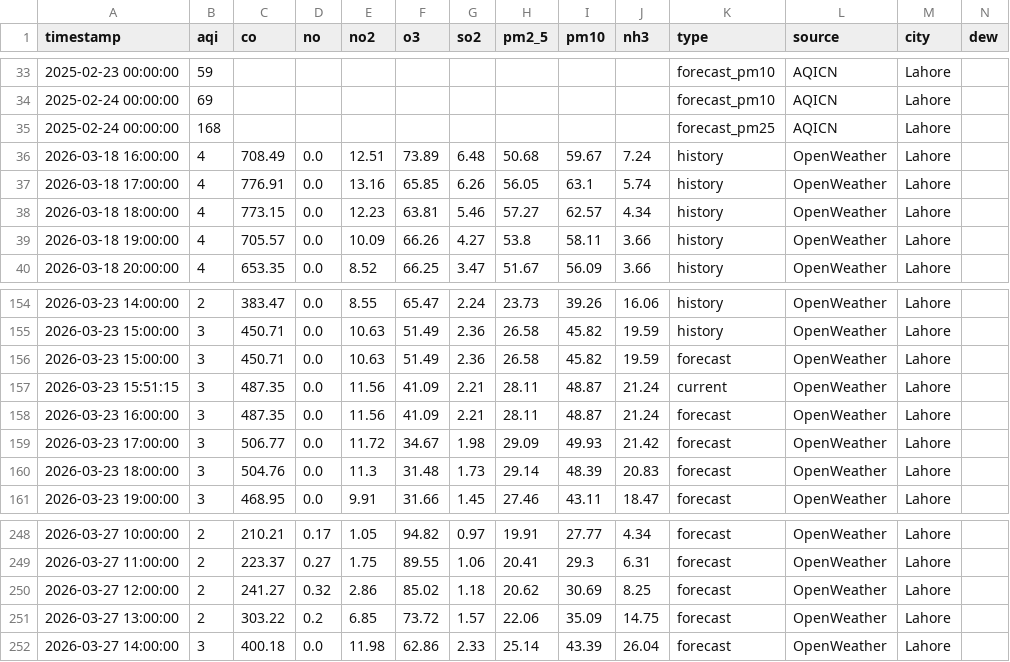
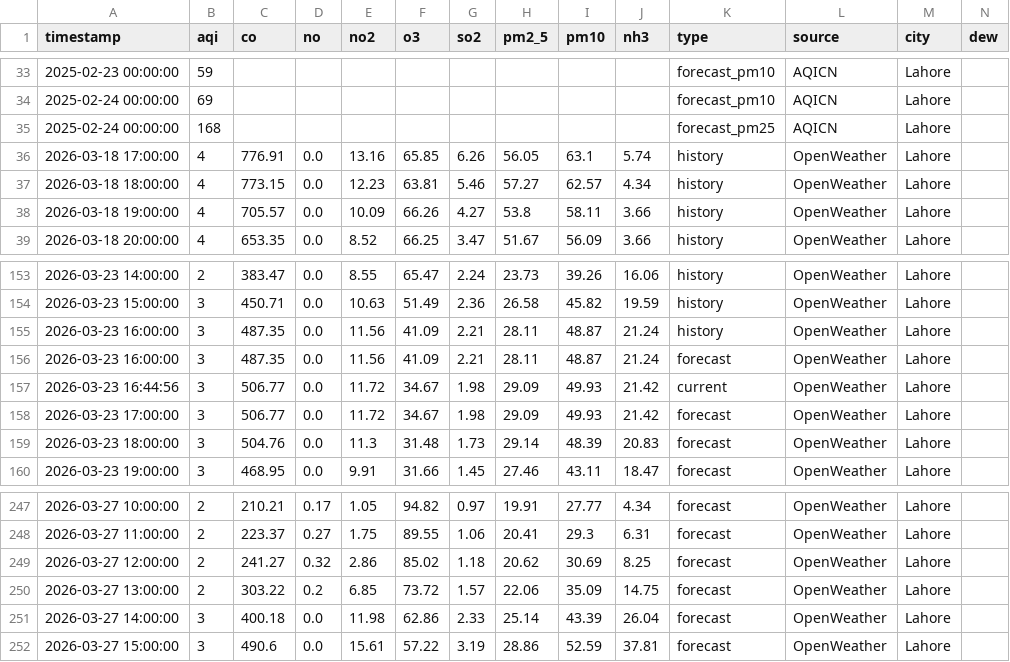
Before and after one commit to Javeria-Motiwala/AQI, a CSV file: data/lahore_combined_aqi.csv, drawn as a sheet; only a part is shown, gaps mark what is left out; removed rows and columns are numbered as before the commit, all else as after; rows hold the shown columns only; the diff names each change by its address in the sheet, - before the commit and + after, or states it on an @@ line.

```diff
--- a/data/lahore_combined_aqi.csv
+++ b/data/lahore_combined_aqi.csv
-row 36: 2026-03-18 16:00:00 | 4 | 708.49 | 0.0 | 12.51 | 73.89 | 6.48 | 50.68 | 59.67 | 7.24 | history | OpenWeather | Lahore
-row 156: 2026-03-23 15:00:00 | 3 | 450.71 | 0.0 | 10.63 | 51.49 | 2.36 | 26.58 | 45.82 | 19.59 | forecast | OpenWeather | Lahore
-A155 (timestamp): 2026-03-23 15:51:15
+A155 (timestamp): 2026-03-23 16:00:00
-K155 (type): current
+K155 (type): history
+row 157: 2026-03-23 16:44:56 | 3 | 506.77 | 0.0 | 11.72 | 34.67 | 1.98 | 29.09 | 49.93 | 21.42 | current | OpenWeather | Lahore
+row 252: 2026-03-27 15:00:00 | 3 | 490.6 | 0.0 | 15.61 | 57.22 | 3.19 | 28.86 | 52.59 | 37.81 | forecast | OpenWeather | Lahore
```
Also changed, not shown: data/islamabad_combined_aqi.csv, data/karachi_combined_aqi.csv, 1 other file.
